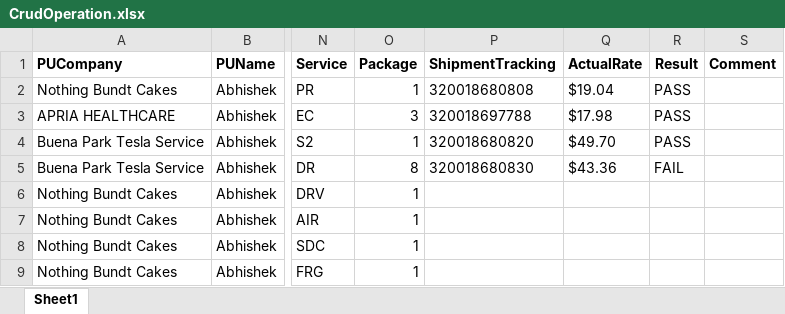
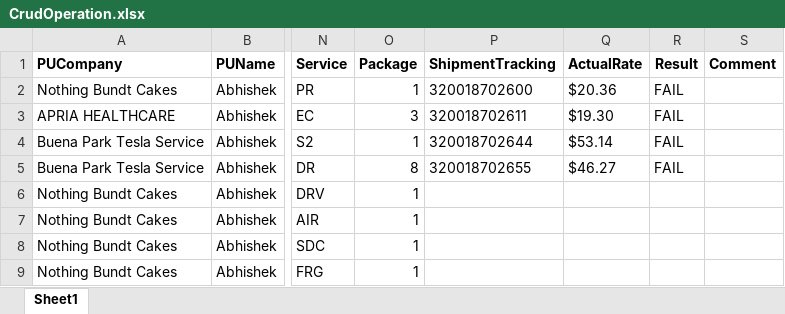
Before and after one commit to RavinaSamyak01/FedExSameDayAppMaven, an Excel workbook: FedExApplicationMaven/src/main/resources/TestFiles/CrudOperation.xlsx, sheet Sheet1, drawn as a sheet; only a part is shown, gaps mark what is left out; values as stored, in another font and other column widths than the file's, no borders; conditional formats not drawn; the diff names each change by its address in the sheet, - before the commit and + after, or states it on an @@ line.

```diff
--- a/FedExApplicationMaven/src/main/resources/TestFiles/CrudOperation.xlsx (sheet Sheet1)
+++ b/FedExApplicationMaven/src/main/resources/TestFiles/CrudOperation.xlsx (sheet Sheet1)
-P2 (ShipmentTracking): 320018680808
+P2 (ShipmentTracking): 320018702600
-Q2 (ActualRate): $19.04
+Q2 (ActualRate): $20.36
-R2:R4 (Result): PASS
+R2:R4 (Result): FAIL
-P3 (ShipmentTracking): 320018697788
+P3 (ShipmentTracking): 320018702611
-Q3 (ActualRate): $17.98
+Q3 (ActualRate): $19.30
-P4 (ShipmentTracking): 320018680820
+P4 (ShipmentTracking): 320018702644
-Q4 (ActualRate): $49.70
+Q4 (ActualRate): $53.14
-P5 (ShipmentTracking): 320018680830
+P5 (ShipmentTracking): 320018702655
-Q5 (ActualRate): $43.36
+Q5 (ActualRate): $46.27
```
Also changed, not shown: FedExApplicationMaven/src/main/resources/TestFiles/CheetahProcessing.xlsx, FedExApplicationMaven/src/main/resources/TestFiles/CrudOperation_PreProd.xlsx, 18 other files.
